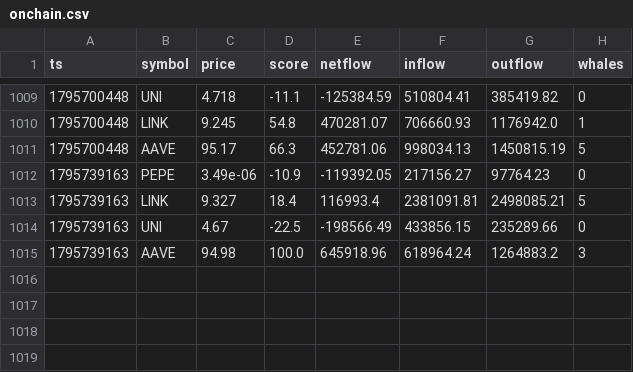
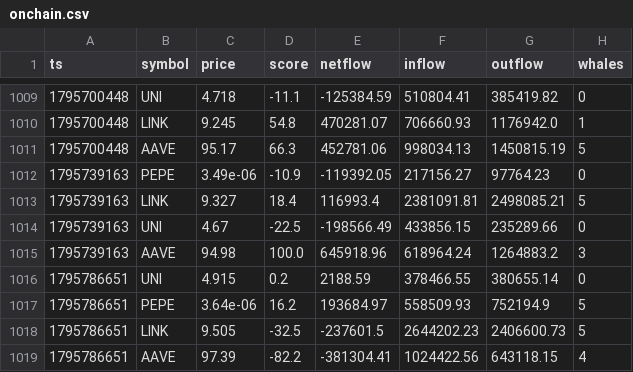
Before and after one commit to olgunkadirgulhan/moon-or-doom-bot, a CSV file: tracking/onchain.csv, drawn as a sheet; only a part is shown, gaps mark what is left out; the diff names each change by its address in the sheet, - before the commit and + after, or states it on an @@ line.

```diff
--- a/tracking/onchain.csv
+++ b/tracking/onchain.csv
+row 1016: 1795786651 | UNI | 4.915 | 0.2 | 2188.59 | 378466.55 | 380655.14 | 0
+row 1017: 1795786651 | PEPE | 3.64e-06 | 16.2 | 193684.97 | 558509.93 | 752194.9 | 5
+row 1018: 1795786651 | LINK | 9.505 | -32.5 | -237601.5 | 2644202.23 | 2406600.73 | 5
+row 1019: 1795786651 | AAVE | 97.39 | -82.2 | -381304.41 | 1024422.56 | 643118.15 | 4
```
Also changed, not shown: 2 other files.
